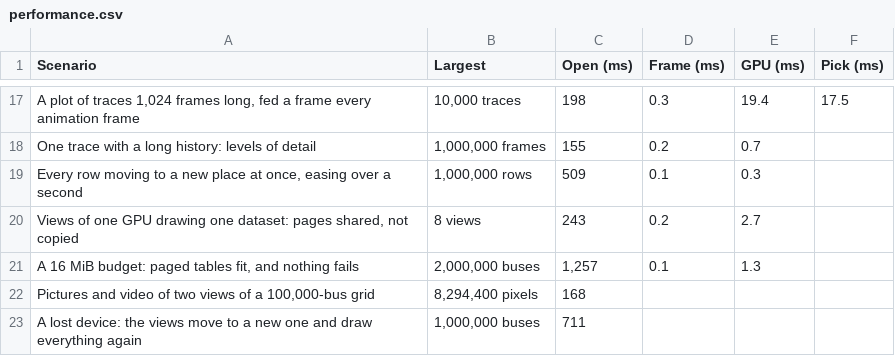
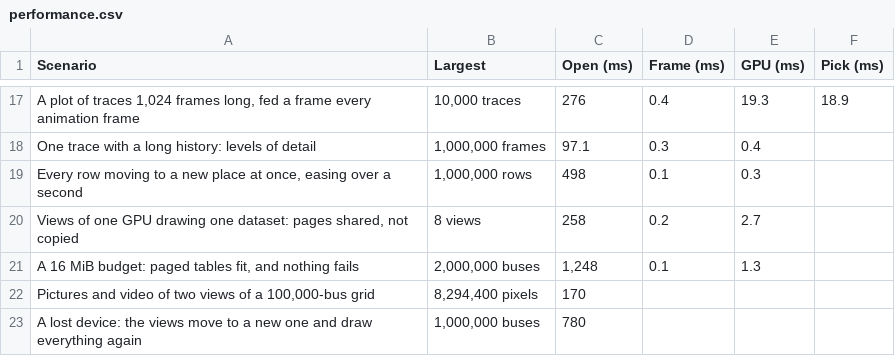
Before and after one commit to lukelowry/latkit, a CSV file: docs/_static/performance.csv, drawn as a sheet; only a part is shown, gaps mark what is left out; the diff covers the shown part only; the diff names each change by its address in the sheet, - before the commit and + after, or states it on an @@ line.

```diff
--- a/docs/_static/performance.csv
+++ b/docs/_static/performance.csv
-C17 (Open (ms)): 198
+C17 (Open (ms)): 276
-D17 (Frame (ms)): 0.3
+D17 (Frame (ms)): 0.4
-E17 (GPU (ms)): 19.4
+E17 (GPU (ms)): 19.3
-F17 (Pick (ms)): 17.5
+F17 (Pick (ms)): 18.9
-C18 (Open (ms)): 155
+C18 (Open (ms)): 97.1
-D18 (Frame (ms)): 0.2
+D18 (Frame (ms)): 0.3
-E18 (GPU (ms)): 0.7
+E18 (GPU (ms)): 0.4
-C19 (Open (ms)): 509
+C19 (Open (ms)): 498
-C20 (Open (ms)): 243
+C20 (Open (ms)): 258
-C21 (Open (ms)): 1,257
+C21 (Open (ms)): 1,248
-C22 (Open (ms)): 168
+C22 (Open (ms)): 170
-C23 (Open (ms)): 711
+C23 (Open (ms)): 780
```
Also changed, not shown: 31 edited cells elsewhere in this file, 39 other files.
